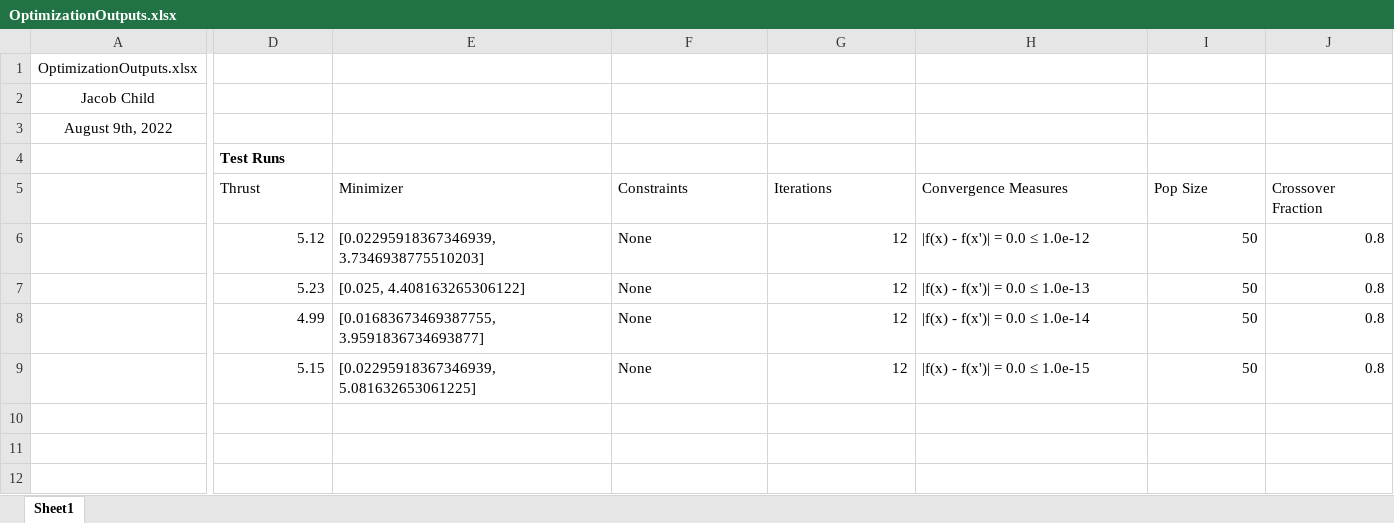
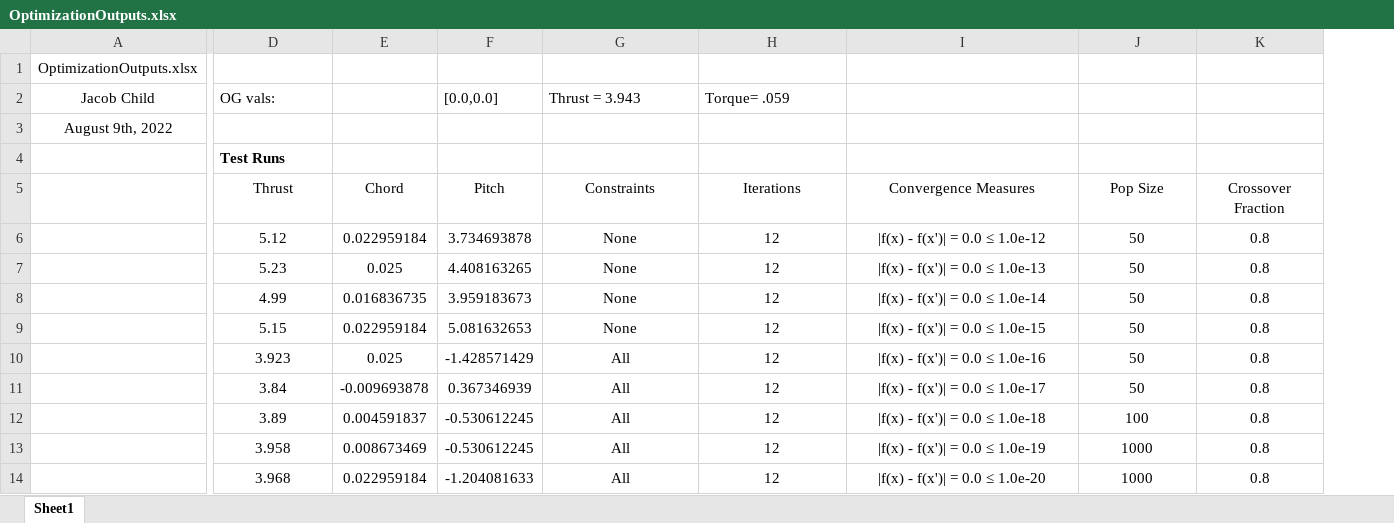
Before and after one commit to JacobChild/FlowLab_Onboarding, an Excel workbook: BasicOptimization/OptimizationOutputs.xlsx, sheet Sheet1, drawn as a sheet; only a part is shown, gaps mark what is left out; values as stored, in another font and other column widths than the file's, no borders; removed rows and columns are numbered as before the commit, all else as after; rows hold the shown columns only; the diff covers the shown part only; the diff names each change by its address in the sheet, - before the commit and + after, or states it on an @@ line.

```diff
--- a/BasicOptimization/OptimizationOutputs.xlsx (sheet Sheet1)
+++ b/BasicOptimization/OptimizationOutputs.xlsx (sheet Sheet1)
-column E (Minimizer), rows 6-9: [0.02295918367346939, 3.7346938775510203] | [0.025, 4.408163265306122] | [0.01683673469387755, 3.9591836734693877] | [0.02295918367346939, 5.081632653061225]
+column E (Chord), rows 6-9: 0.022959184 | 0.025 | 0.016836735 | 0.022959184
+column F (Pitch), rows 6-9: 3.734693878 | 4.408163265 | 3.959183673 | 5.081632653
-row 2: Jacob Child
+row 2: Jacob Child | OG vals: |  | [0.0,0.0] | Thrust = 3.943 | Torque= .059
-D5 alignment: left
+D5 alignment: center
-G5:K5 alignment: left
+G5:K5 alignment: center
-D6:D9 alignment: right
+D6:D9 alignment: center
-G6:G9 alignment: left
+G6:G9 alignment: center
-H6:H9 alignment: right
+H6:H9 alignment: center
-I6:I9 alignment: left
+I6:I9 alignment: center
-J6:K9 alignment: right
+J6:K9 alignment: center
+row 10:  | 3.923 | 0.025 | -1.428571429 | All | 12 | |f(x) - f(x')| = 0.0 ≤ 1.0e-16 | 50 | 0.8
+row 11:  | 3.84 | -0.009693878 | 0.367346939 | All | 12 | |f(x) - f(x')| = 0.0 ≤ 1.0e-17 | 50 | 0.8
+row 12:  | 3.89 | 0.004591837 | -0.530612245 | All | 12 | |f(x) - f(x')| = 0.0 ≤ 1.0e-18 | 100 | 0.8
+row 13:  | 3.958 | 0.008673469 | -0.530612245 | All | 12 | |f(x) - f(x')| = 0.0 ≤ 1.0e-19 | 1000 | 0.8
+row 14:  | 3.968 | 0.022959184 | -1.204081633 | All | 12 | |f(x) - f(x')| = 0.0 ≤ 1.0e-20 | 1000 | 0.8
```
Also changed, not shown: cell formats elsewhere in this sheet, 3 other files.
